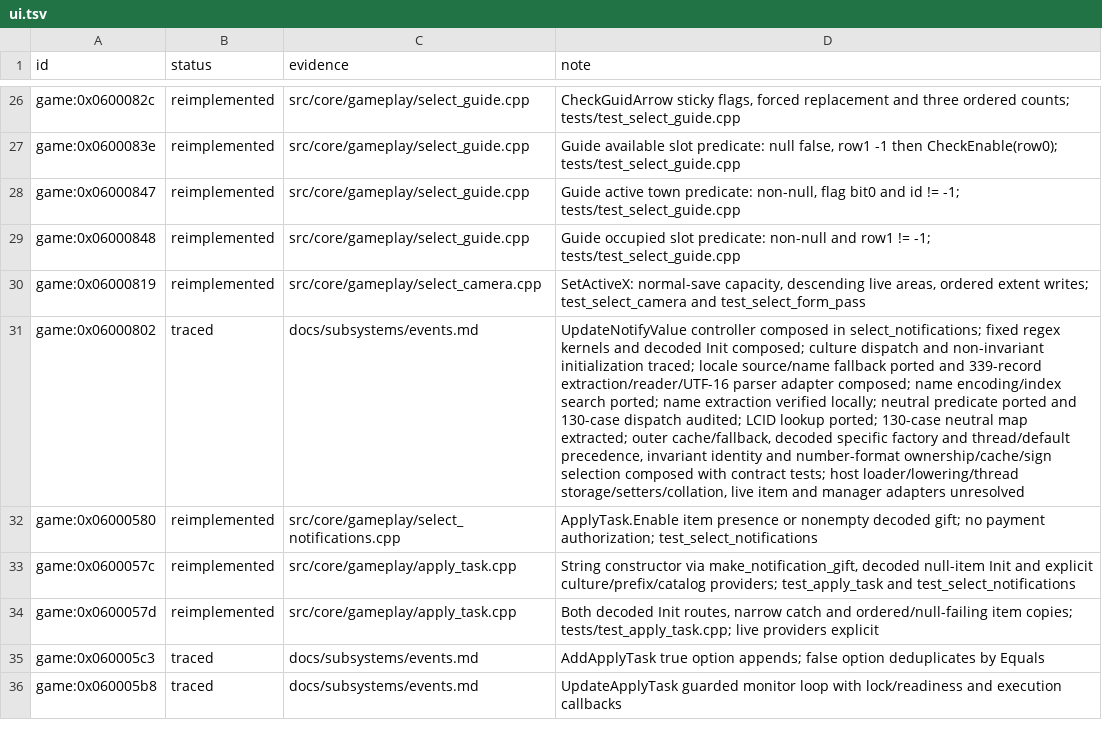
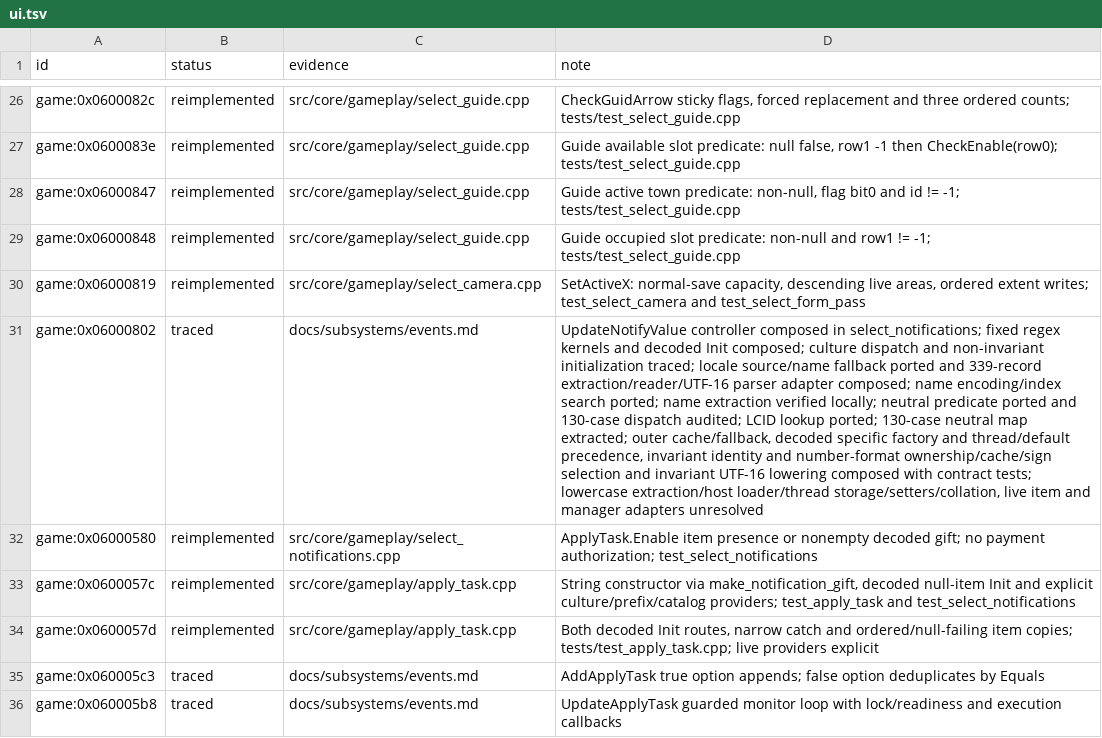
Before and after one commit to Tim-campy/magicians-saga-port, a TSV file: re/status/ui.tsv, drawn as a sheet; only a part is shown, gaps mark what is left out; the diff names each change by its address in the sheet, - before the commit and + after, or states it on an @@ line.

Commit message:
port(events): recover invariant UTF-16 lowercase table dispatch

```diff
--- a/re/status/ui.tsv
+++ b/re/status/ui.tsv
-D31 (note): …ownership/cache/sign selection composed with contract tests; host loader/lowering/thread storage/setters/collation, live…
+D31 (note): …ownership/cache/sign selection and invariant UTF-16 lowering composed with contract tests; lowercase extraction/host loader/thread storage/setters/collation, live…
```
Also changed, not shown: 8 other files.
